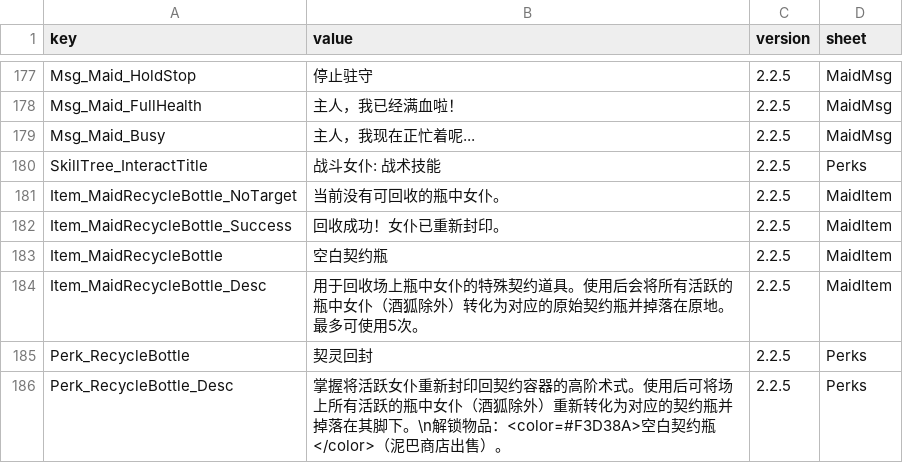
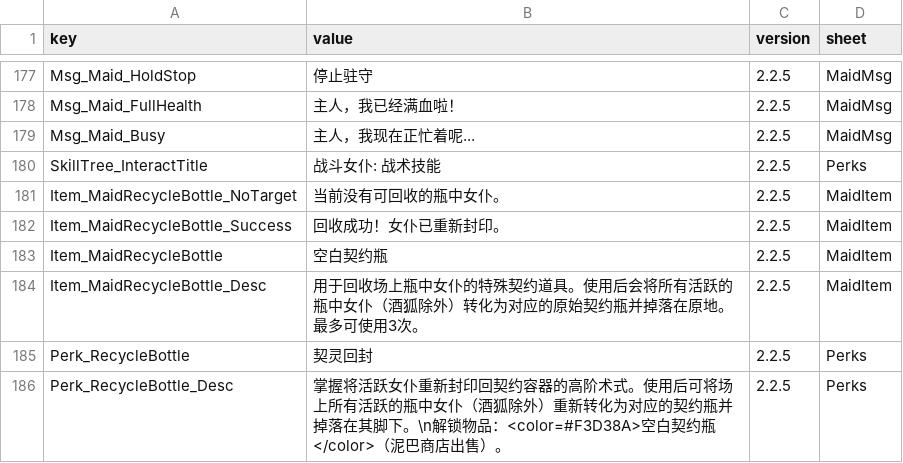
Before and after one commit to LOVEIII486/CombatMaid, a CSV file: Localization/ChineseSimplified.csv, drawn as a sheet; only a part is shown, gaps mark what is left out.

```diff
--- a/Localization/ChineseSimplified.csv
+++ b/Localization/ChineseSimplified.csv
@@ -185,3 +185,3 @@ Item_MaidRecycleBottle_Success,回收成功！女仆已重新封印。,2.2.5,Mai
 Item_MaidRecycleBottle,空白契约瓶,2.2.5,MaidItem
-Item_MaidRecycleBottle_Desc,用于回收场上瓶中女仆的特殊契约道具。使用后会将所有活跃的瓶中女仆（酒狐除外）转化为对应的原始契约瓶并掉落在原地。最多可使用5次。,2.2.5,MaidItem
+Item_MaidRecycleBottle_Desc,用于回收场上瓶中女仆的特殊契约道具。使用后会将所有活跃的瓶中女仆（酒狐除外）转化为对应的原始契约瓶并掉落在原地。最多可使用3次。,2.2.5,MaidItem
 Perk_RecycleBottle,契灵回封,2.2.5,Perks
```
Also changed, not shown: Localization/English.csv, 1 other file.
